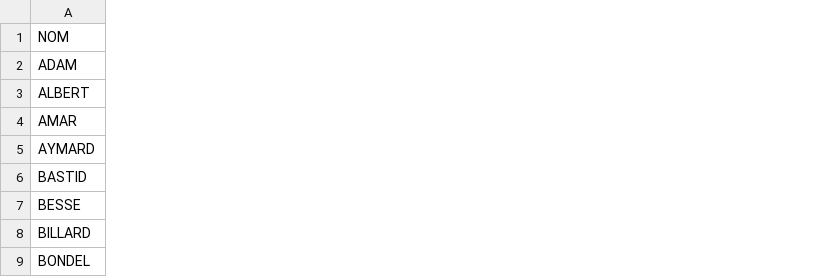
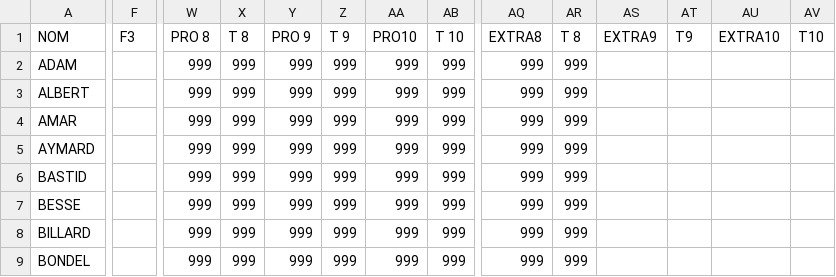
Before and after one commit to paulgirard/prof_iep, a CSV file: indata/1970.csv, drawn as a sheet; only a part is shown, gaps mark what is left out; the diff covers the shown part only; the diff names each change by its address in the sheet, - before the commit and + after, or states it on an @@ line.

```diff
--- a/indata/1970.csv
+++ b/indata/1970.csv
+column F (F3), empty
+column W (PRO 8), rows 2-9: all 999
+column X (T 8), rows 2-9: all 999
+column Y (PRO 9), rows 2-9: all 999
+column Z (T 9), rows 2-9: all 999
+column AA (PRO10), rows 2-9: all 999
+column AB (T 10), rows 2-9: all 999
+column AQ (EXTRA8), rows 2-9: all 999
+column AR (T 8), rows 2-9: all 999
+column AS (EXTRA9), empty
+column AT (T9), empty
+column AU (EXTRA10), empty
+column AV (T10), empty
```
Also changed, not shown: 27 added rows elsewhere in this file, indata/1986.csv, indata/1996.csv, 5 other files.
